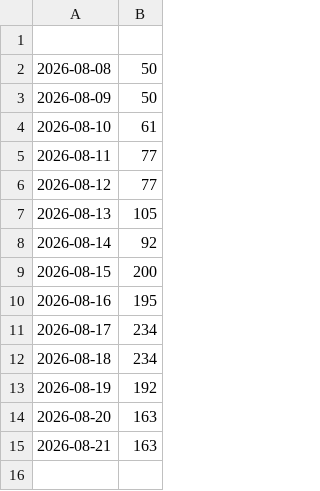
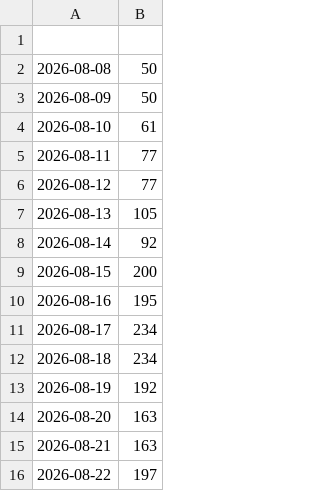
Before and after one commit to COS301-SE-2026/Supa-Neighbour, a CSV file: burndown-data-sprint2.csv, drawn as a sheet.

```diff
--- a/burndown-data-sprint2.csv
+++ b/burndown-data-sprint2.csv
@@ -15 +15,2 @@
 2026-08-21,163
+2026-08-22,197
```
